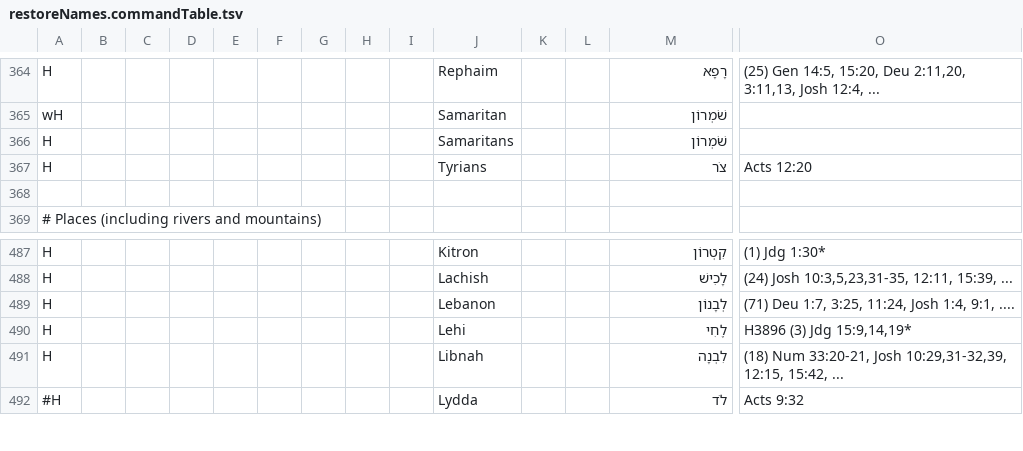
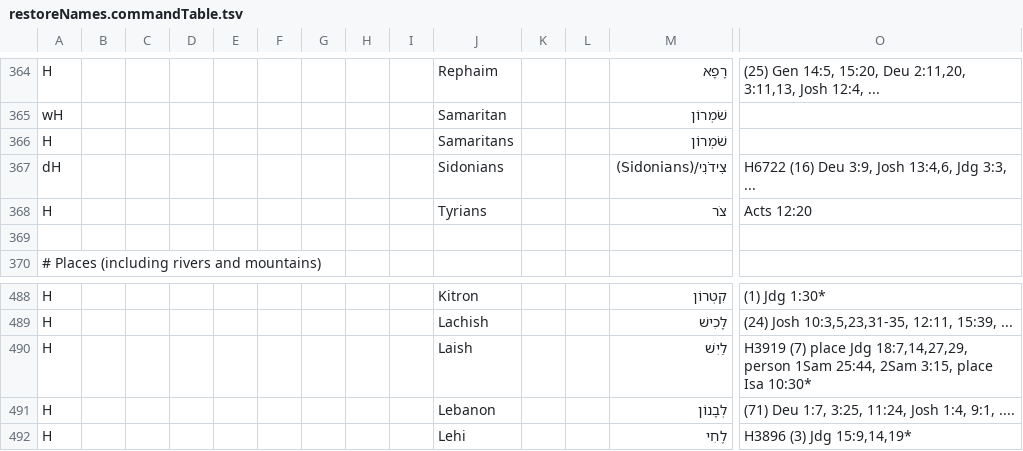
Before and after one commit to Freely-Given-org/OpenEnglishTranslation--OET, a TSV file: scripts/ScriptedOTUpdates/restoreNames.commandTable.tsv, drawn as a sheet; only a part is shown, gaps mark what is left out; the shorter side is filled out with more unchanged rows; rows hold the shown columns only; the diff names each change by its address in the sheet, - before the commit and + after, or states it on an @@ line.

```diff
--- a/scripts/ScriptedOTUpdates/restoreNames.commandTable.tsv
+++ b/scripts/ScriptedOTUpdates/restoreNames.commandTable.tsv
+row 367: dH |  |  |  |  |  |  |  |  | Sidonians |  |  | צִידֹנִי/(Sidonians) | H6722 (16) Deu 3:9, Josh 13:4,6, Jdg 3:3, ...
+row 490: H |  |  |  |  |  |  |  |  | Laish |  |  | לַיִשׁ | H3919 (7) place Jdg 18:7,14,27,29, person 1Sam 25:44, 2Sam 3:15, place Isa 10:30*
```
Also changed, not shown: 2 other files.
